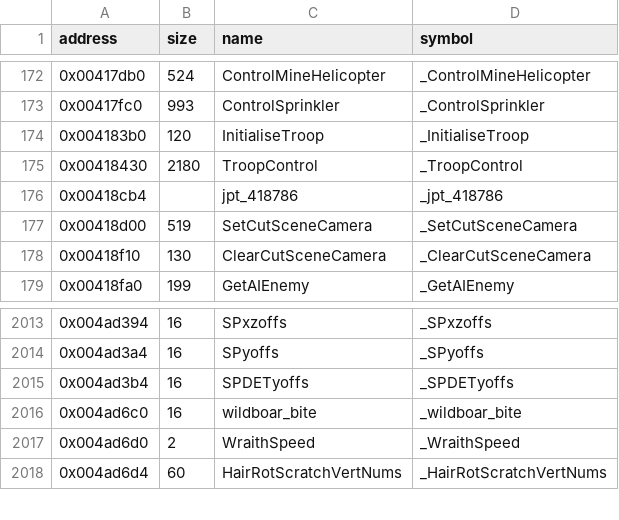
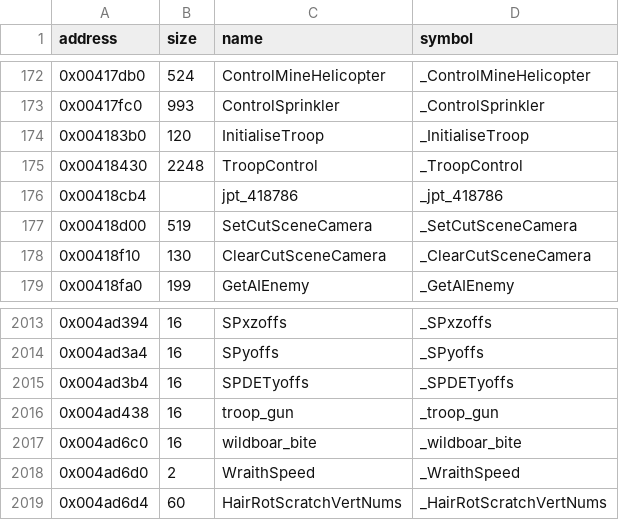
Before and after one commit to LostArtefacts/tr04, a CSV file: config/symbols.csv, drawn as a sheet; only a part is shown, gaps mark what is left out.

Commit message:
Decompile TroopControl (0x418430)

```diff
--- a/config/symbols.csv
+++ b/config/symbols.csv
@@ -174,3 +174,3 @@ address,size,name,symbol
 0x004183b0,120,InitialiseTroop,_InitialiseTroop
-0x00418430,2180,TroopControl,_TroopControl
+0x00418430,2248,TroopControl,_TroopControl
 0x00418cb4,,jpt_418786,_jpt_418786
@@ -2015,2 +2015,3 @@ address,size,name,symbol
 0x004ad3b4,16,SPDETyoffs,_SPDETyoffs
+0x004ad438,16,troop_gun,_troop_gun
 0x004ad6c0,16,wildboar_bite,_wildboar_bite
```
Also changed, not shown: 5 other files.
